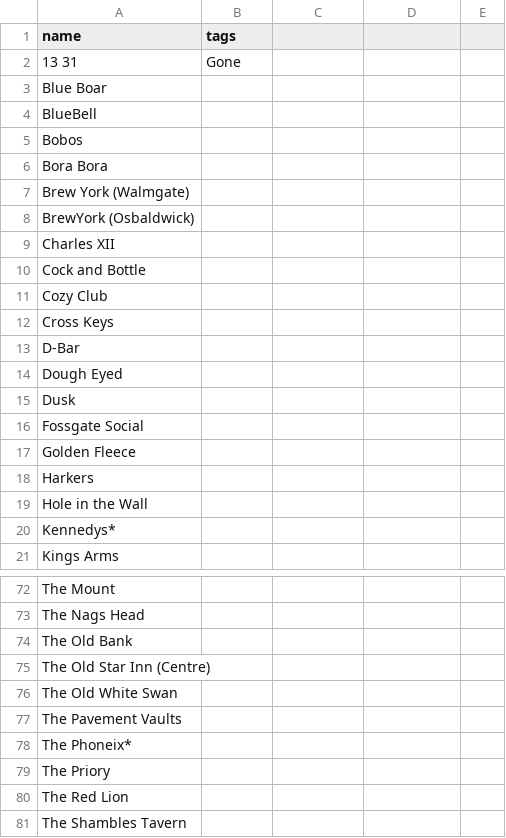
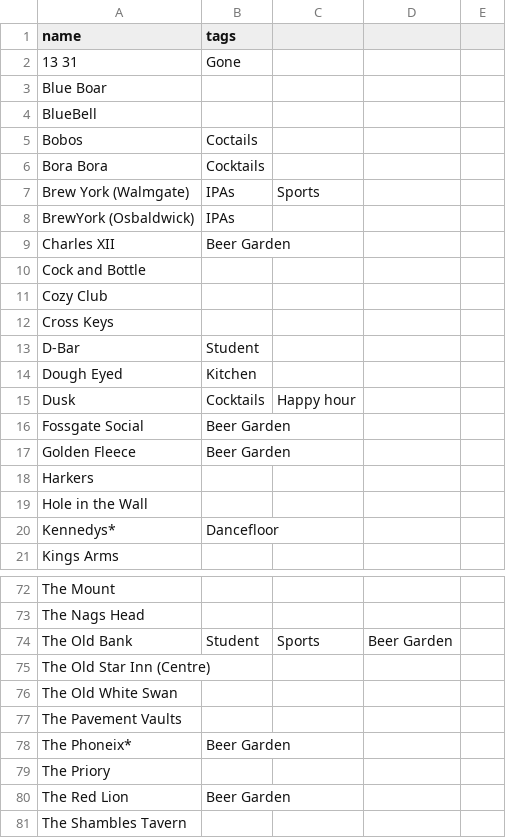
Before and after one commit to Oliver-Belam/pub-selector, a CSV file: data/york_pubs.csv, drawn as a sheet; only a part is shown, gaps mark what is left out; the diff covers the shown part only.

```diff
--- a/data/york_pubs.csv
+++ b/data/york_pubs.csv
@@ -4,7 +4,7 @@ Blue Boar,
 BlueBell,
-Bobos,
-Bora Bora,
-Brew York (Walmgate),
-BrewYork (Osbaldwick),
-Charles XII,
+Bobos, Coctails,
+Bora Bora, Cocktails,
+Brew York (Walmgate), IPAs, Sports,
+BrewYork (Osbaldwick), IPAs,
+Charles XII, Beer Garden,
 Cock and Bottle,
@@ -12,10 +12,10 @@ Cozy Club,
 Cross Keys,
-D-Bar,
-Dough Eyed,
-Dusk,
-Fossgate Social,
-Golden Fleece,
+D-Bar, Student,
+Dough Eyed, Kitchen,
+Dusk, Cocktails, Happy hour,
+Fossgate Social, Beer Garden,
+Golden Fleece, Beer Garden,
 Harkers,
 Hole in the Wall,
-Kennedys*,
+Kennedys*, Dancefloor,
 Kings Arms,
@@ -73,3 +73,3 @@ The Mount,
 The Nags Head,
-The Old Bank,
+The Old Bank, Student, Sports, Beer Garden,
 The Old Star Inn  (Centre),
@@ -77,5 +77,5 @@ The Old White Swan,
 The Pavement Vaults,
-The Phoneix*,
+The Phoneix*, Beer Garden,
 The Priory,
-The Red Lion,
+The Red Lion, Beer Garden,
 The Shambles Tavern,
```
Also changed, not shown: 31 edited cells elsewhere in this file, 6 other files.
